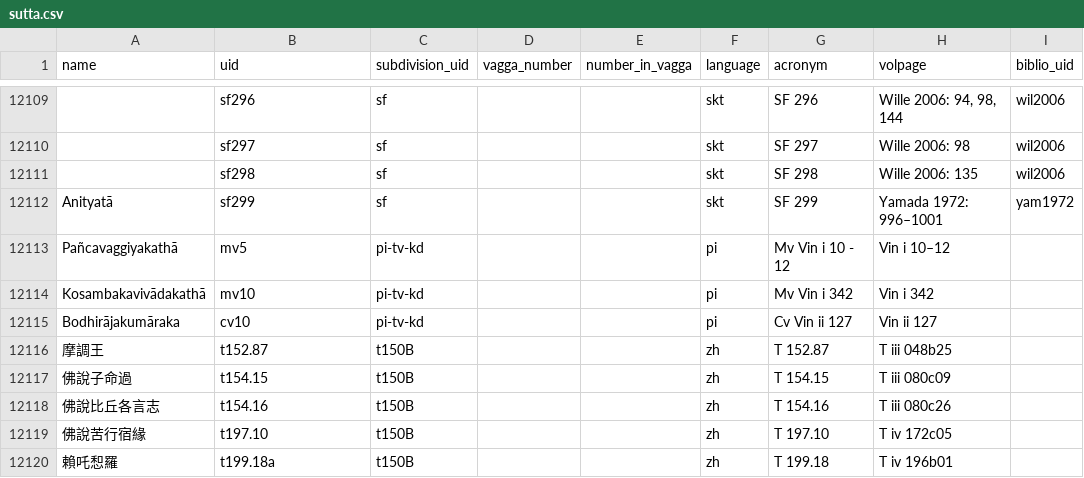
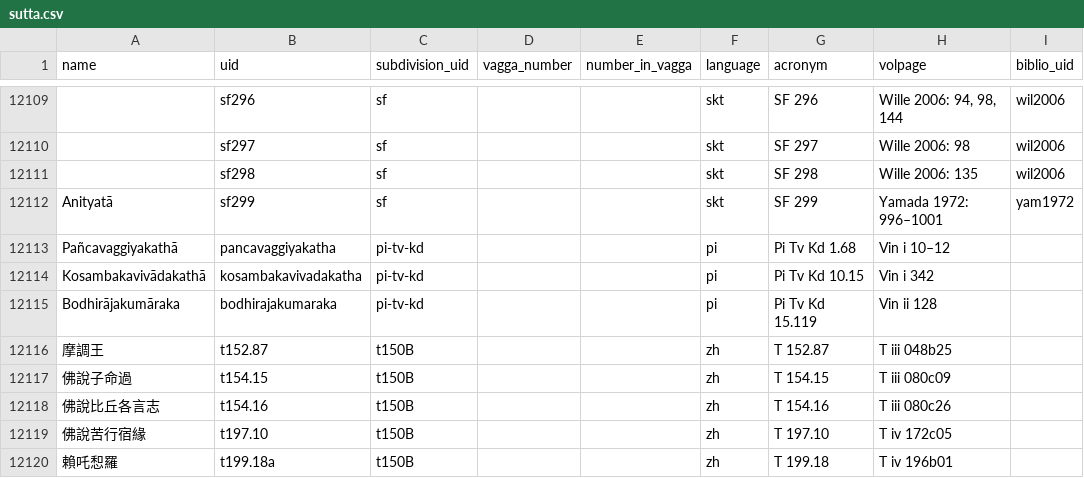
Before and after one commit to suttacentral/legacy-suttacentral-data, a CSV file: table/sutta.csv, drawn as a sheet; only a part is shown, gaps mark what is left out; the diff names each change by its address in the sheet, - before the commit and + after, or states it on an @@ line.

Commit message:
Add data-uid info for embedded sutta>vinaya parallels that are found in the pi-kd

```diff
--- a/table/sutta.csv
+++ b/table/sutta.csv
-B12113 (uid): mv5
+B12113 (uid): pancavaggiyakatha
-G12113 (acronym): Mv Vin i 10 - 12
+G12113 (acronym): Pi Tv Kd 1.68
-B12114 (uid): mv10
+B12114 (uid): kosambakavivadakatha
-G12114 (acronym): Mv Vin i 342
+G12114 (acronym): Pi Tv Kd 10.15
-B12115 (uid): cv10
+B12115 (uid): bodhirajakumaraka
-G12115 (acronym): Cv Vin ii 127
+G12115 (acronym): Pi Tv Kd 15.119
-H12115 (volpage): Vin ii 127
+H12115 (volpage): Vin ii 128
```
Also changed, not shown: table/correspondence.csv, 3 other files.
